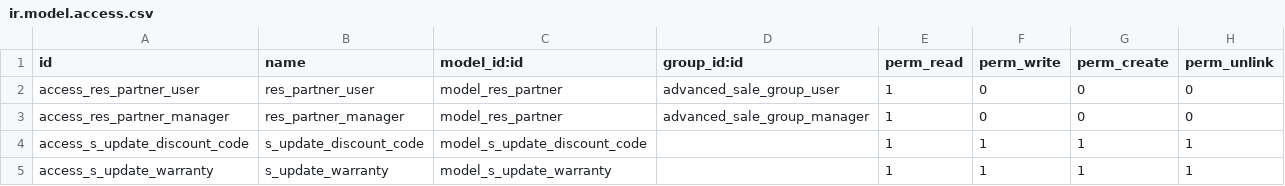
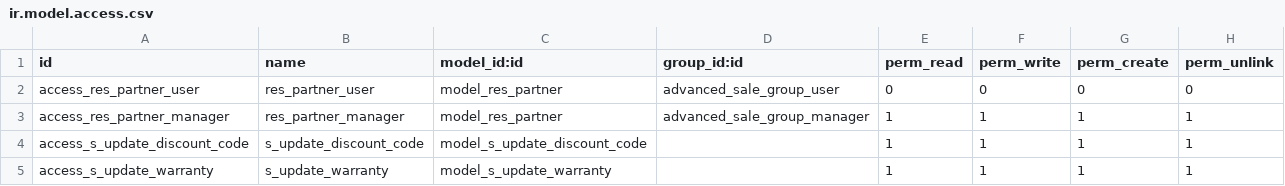
Before and after one commit to GiangVu131/odoo-exam1, a CSV file: security/ir.model.access.csv, drawn as a sheet.

```diff
--- a/security/ir.model.access.csv
+++ b/security/ir.model.access.csv
@@ -1,4 +1,4 @@
 id,name,model_id:id,group_id:id,perm_read,perm_write,perm_create,perm_unlink
-access_res_partner_user,res_partner_user,model_res_partner,advanced_sale_group_user,1,0,0,0
-access_res_partner_manager,res_partner_manager,model_res_partner,advanced_sale_group_manager,1,0,0,0
+access_res_partner_user,res_partner_user,model_res_partner,advanced_sale_group_user,0,0,0,0
+access_res_partner_manager,res_partner_manager,model_res_partner,advanced_sale_group_manager,1,1,1,1
 access_s_update_discount_code,s_update_discount_code,model_s_update_discount_code,,1,1,1,1
```
Also changed, not shown: 14 other files.
